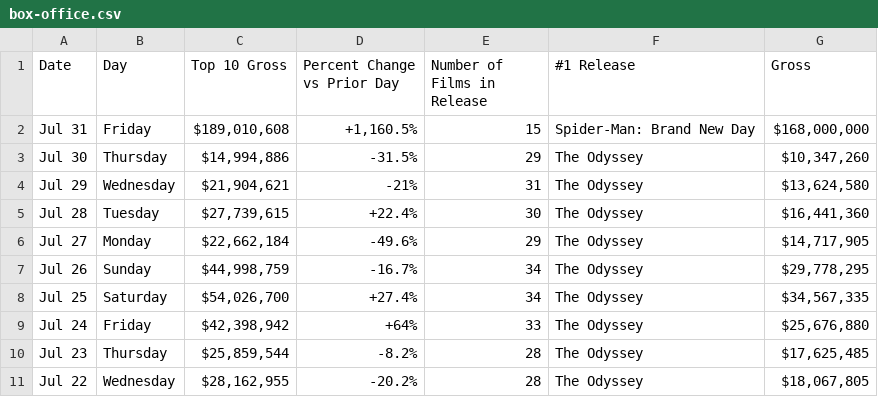
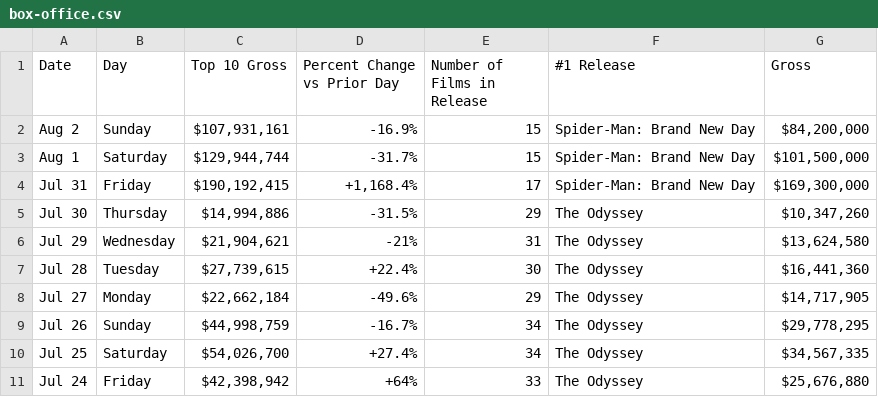
Before and after one commit to kylieklifton/Domestic-US-Box-Office, a CSV file: box-office.csv, drawn as a sheet; only a part is shown; the shorter side is filled out with more unchanged rows.

```diff
--- a/box-office.csv
+++ b/box-office.csv
@@ -1,3 +1,5 @@
 Date,Day,Top 10 Gross,Percent Change vs Prior Day,Number of Films in Release,#1 Release,Gross
-Jul 31,Friday,"$189,010,608","+1,160.5%",15,Spider-Man: Brand New Day,"$168,000,000"
+Aug 2,Sunday,"$107,931,161",-16.9%,15,Spider-Man: Brand New Day,"$84,200,000"
+Aug 1,Saturday,"$129,944,744",-31.7%,15,Spider-Man: Brand New Day,"$101,500,000"
+Jul 31,Friday,"$190,192,415","+1,168.4%",17,Spider-Man: Brand New Day,"$169,300,000"
 Jul 30,Thursday,"$14,994,886",-31.5%,29,The Odyssey,"$10,347,260"
```
